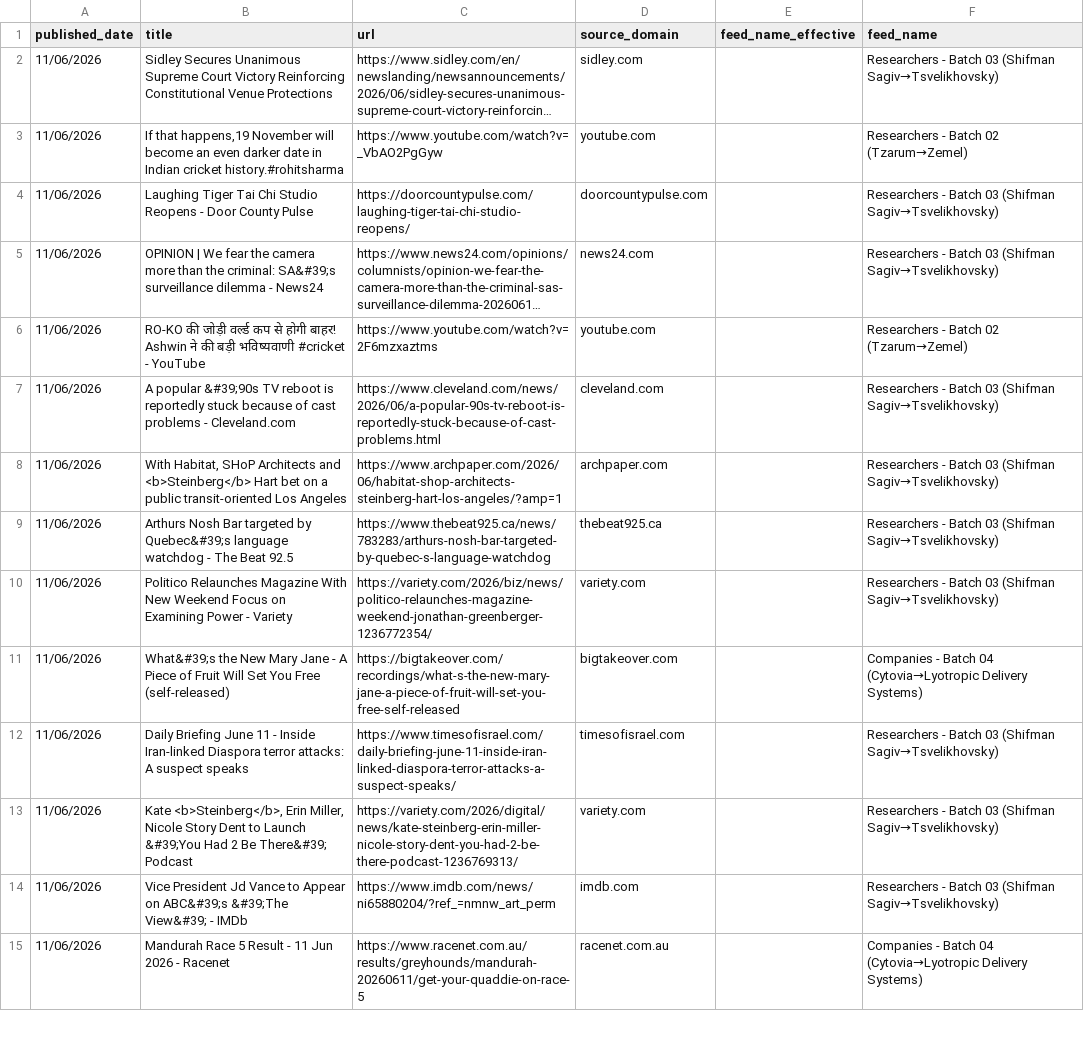
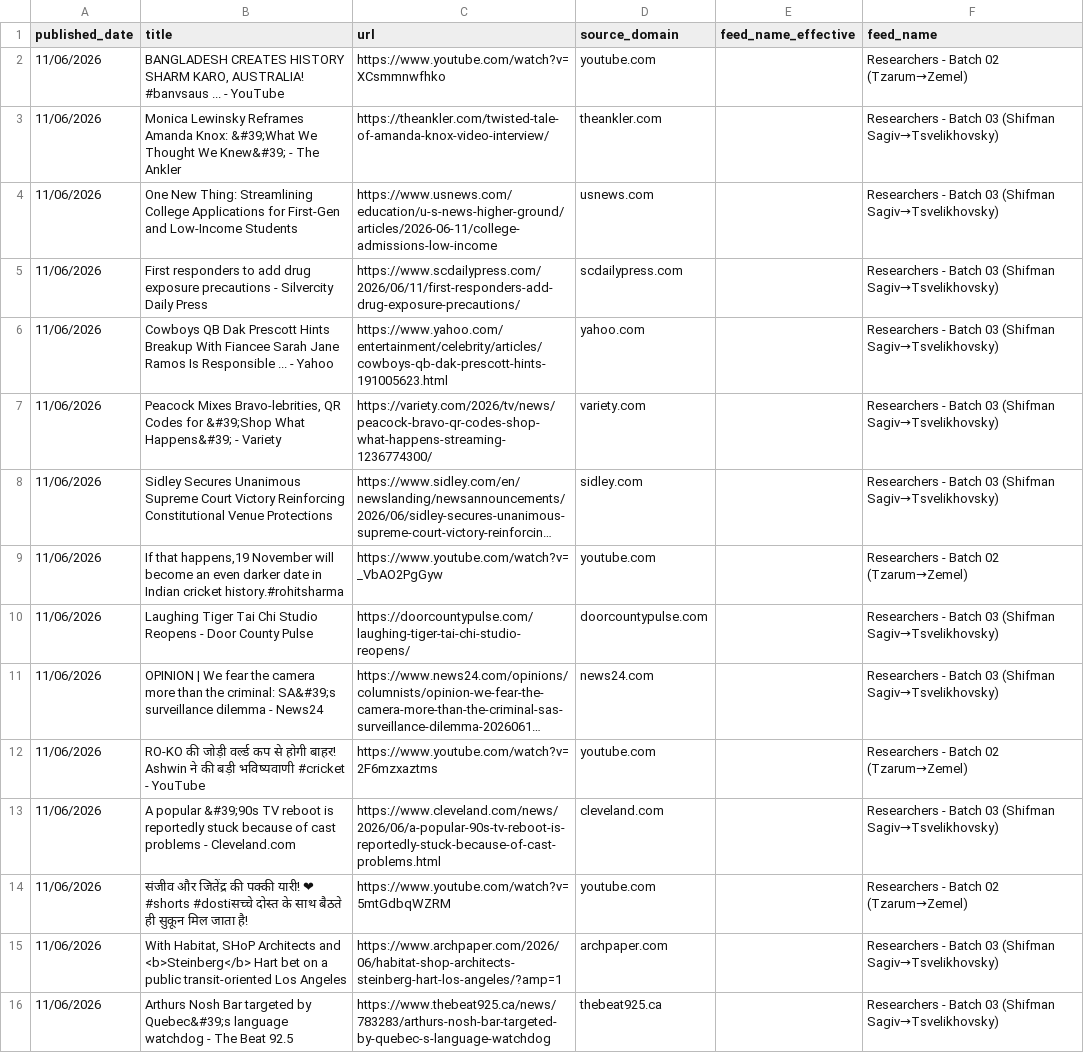
Before and after one commit to elyashivzangen/yissum-science, a CSV file: data_new_updater/feed_titles.csv, drawn as a sheet; only a part is shown; the shorter side is filled out with more unchanged rows; long unchanged cells end in …; the diff covers the shown part only; the diff names each change by its address in the sheet, - before the commit and + after, or states it on an @@ line.

```diff
--- a/data_new_updater/feed_titles.csv
+++ b/data_new_updater/feed_titles.csv
+row 2: 11/06/2026 | BANGLADESH CREATES HISTORY SHARM KARO, AUSTRALIA! #banvsaus ... - YouTube | https://www.youtube.com/watch?v=XCsmmnwfhko | youtube.com |  | Researchers - Batch 02 (Tzarum→Zemel)
+row 3: 11/06/2026 | Monica Lewinsky Reframes Amanda Knox: &#39;What We Thought We Knew&#39; - The Ankler | https://theankler.com/twisted-tale-of-amanda-knox-video-interview/ | theankler.com |  | Researchers - Batch 03 (Shifman Sagiv→Tsvelikhovsky)
+row 4: 11/06/2026 | One New Thing: Streamlining College Applications for First-Gen and Low-Income Students | https://www.usnews.com/education/u-s-news-higher-ground/articles/2026-06-11/college-admissions-low-income | usnews.com |  | Researchers - Batch 03 (Shifman Sagiv→Tsvelikhovsky)
+row 5: 11/06/2026 | First responders to add drug exposure precautions - Silvercity Daily Press | https://www.scdailypress.com/2026/06/11/first-responders-add-drug-exposure-precautions/ | scdailypress.com |  | Researchers - Batch 03 (Shifman Sagiv→Tsvelikhovsky)
+row 6: 11/06/2026 | Cowboys QB Dak Prescott Hints Breakup With Fiancee Sarah Jane Ramos Is Responsible ... - Yahoo | https://www.yahoo.com/entertainment/celebrity/articles/cowboys-qb-dak-prescott-hints-191005623.html | yahoo.com |  | Researchers - Batch 03 (Shifman Sagiv→Tsvelikhovsky)
+row 7: 11/06/2026 | Peacock Mixes Bravo-lebrities, QR Codes for &#39;Shop What Happens&#39; - Variety | https://variety.com/2026/tv/news/peacock-bravo-qr-codes-shop-what-happens-streaming-1236774300/ | variety.com |  | Researchers - Batch 03 (Shifman Sagiv→Tsvelikhovsky)
+row 14: 11/06/2026 | संजीव और जितेंद्र की पक्की यारी! ❤ #shorts #dostiसच्चे दोस्त के साथ बैठते ही सुकून मिल जाता है! | https://www.youtube.com/watch?v=5mtGdbqWZRM | youtube.com |  | Researchers - Batch 02 (Tzarum→Zemel)
```
Also changed, not shown: 8 added rows and 9 removed rows elsewhere in this file, data_new_updater/feed.csv, data_new_updater/feed_compact.csv, 2 other files.
